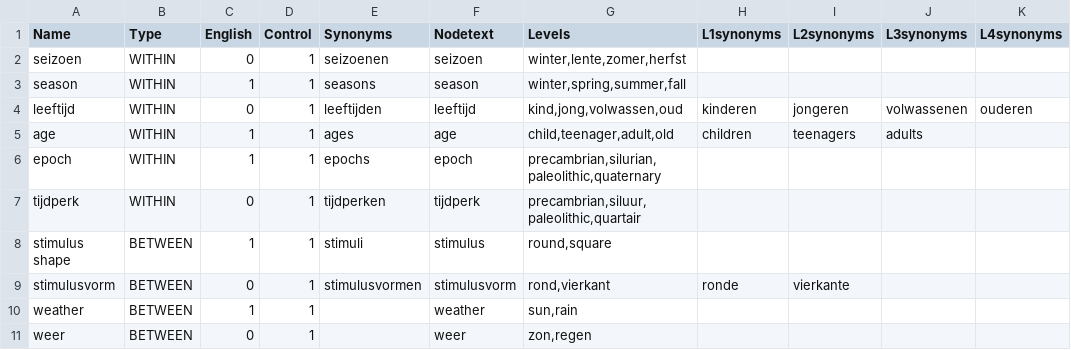
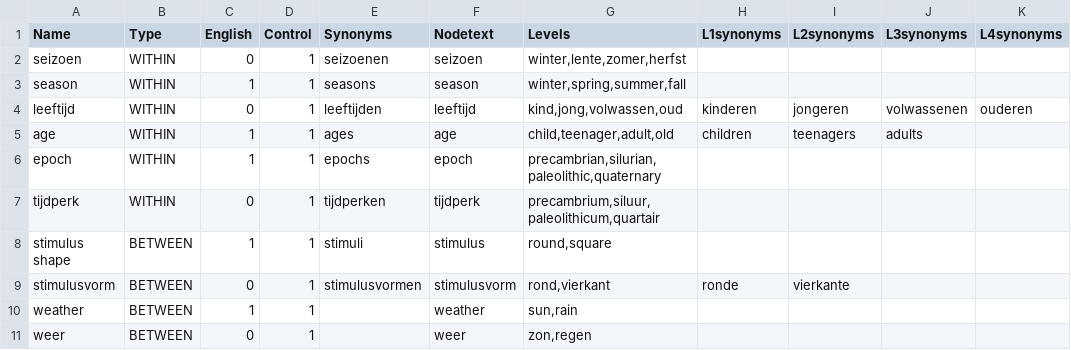
Before and after one commit to JulesEllis/ComeniusPrototype, a CSV file: ComeniusPrototype/app/code/variables.csv, drawn as a sheet; only a part is shown; the diff names each change by its address in the sheet, - before the commit and + after, or states it on an @@ line.

```diff
--- a/ComeniusPrototype/app/code/variables.csv
+++ b/ComeniusPrototype/app/code/variables.csv
-G7 (Levels): precambrian,siluur,paleolithic,quartair
+G7 (Levels): precambrium,siluur,paleolithicum,quartair
```
Also changed, not shown: 4 other files.
